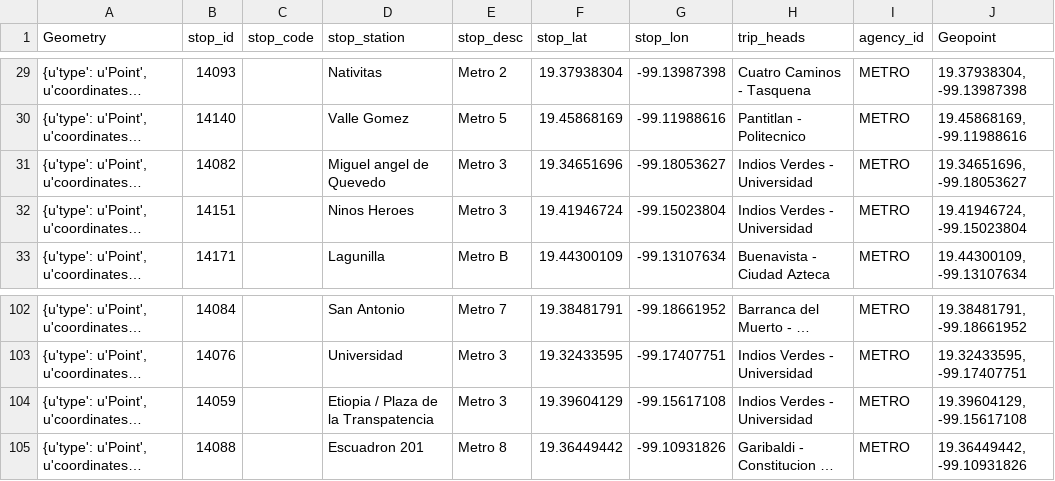
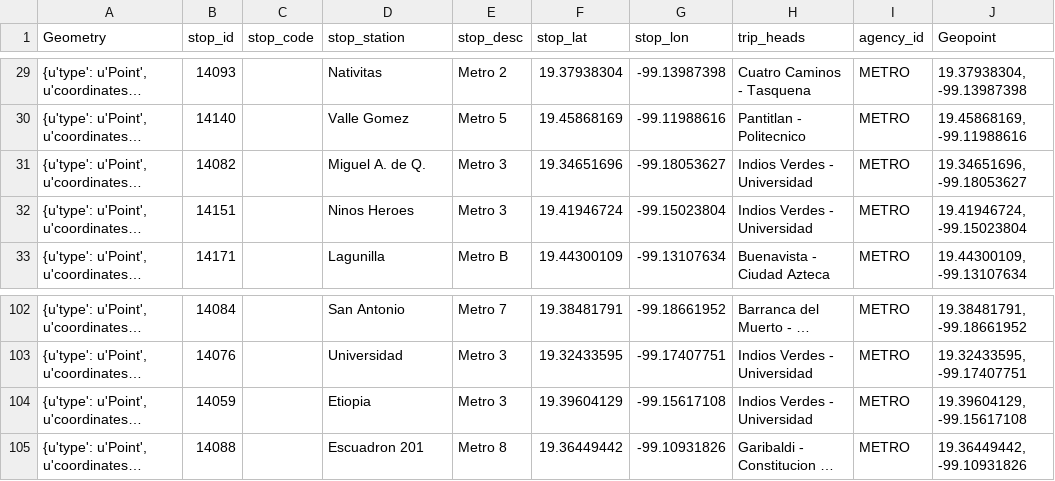
Before and after one commit to btellobravo/javadabadoo, a CSV file: Resources/estaciones-metro.csv, drawn as a sheet; only a part is shown, gaps mark what is left out; long unchanged cells end in …; the diff names each change by its address in the sheet, - before the commit and + after, or states it on an @@ line.

Commit message:
updating metro stations file

```diff
--- a/Resources/estaciones-metro.csv
+++ b/Resources/estaciones-metro.csv
-D31 (stop_station): Miguel angel de Quevedo
+D31 (stop_station): Miguel A. de Q.
-D104 (stop_station): Etiopia / Plaza de la Transpatencia
+D104 (stop_station): Etiopia
```
Also changed, not shown: Resources/metro_2015.csv, Resources/metro_2016.csv, 4 other files.
